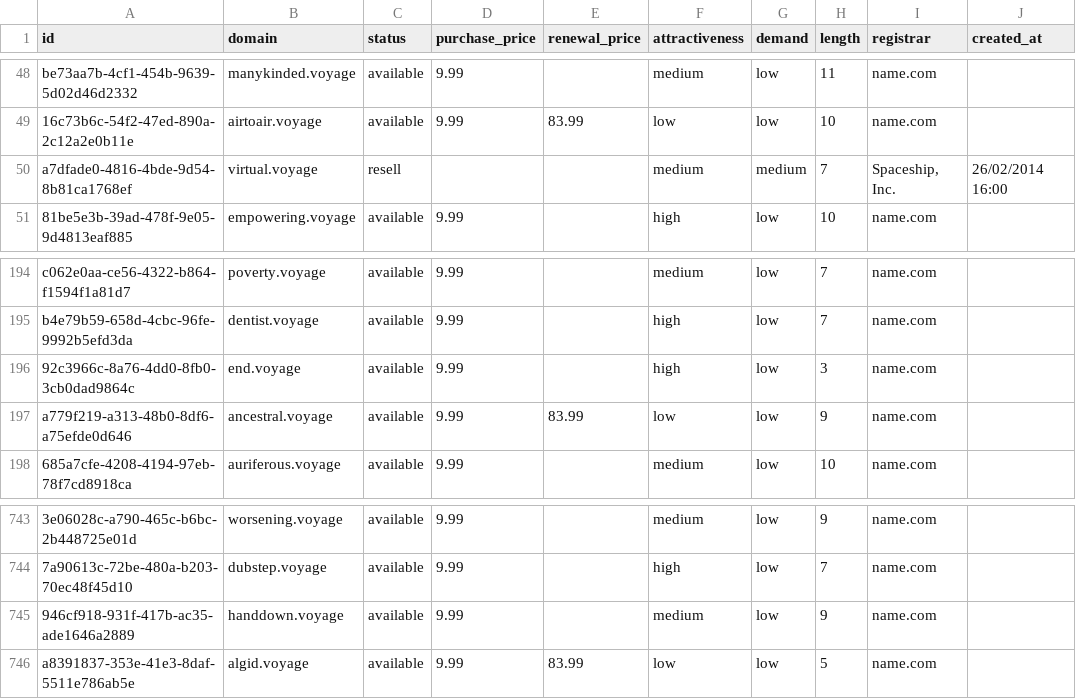
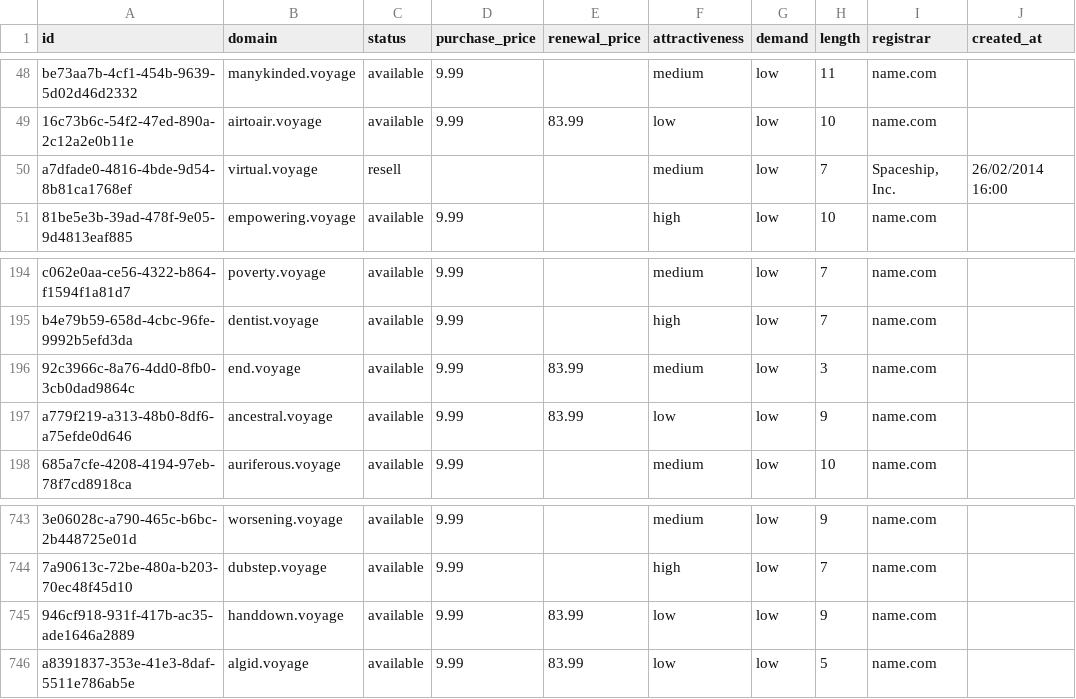
Before and after one commit to UniqueDomains/voyage-oneword-domains, a CSV file: voyage.csv, drawn as a sheet; only a part is shown, gaps mark what is left out; the diff names each change by its address in the sheet, - before the commit and + after, or states it on an @@ line.

Commit message:
Domains update

```diff
--- a/voyage.csv
+++ b/voyage.csv
-G50 (demand): medium
+G50 (demand): low
-E196 (renewal_price): (empty)
+E196 (renewal_price): 83.99
-F196 (attractiveness): high
+F196 (attractiveness): medium
-E745 (renewal_price): (empty)
+E745 (renewal_price): 83.99
-F745 (attractiveness): medium
+F745 (attractiveness): low
```
Also changed, not shown: 4 other files.
